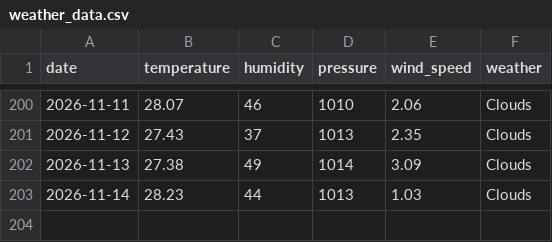
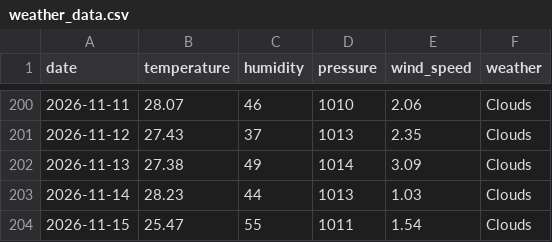
Before and after one commit to pranavkaple9/Bangalore_dataset, a CSV file: weather_data.csv, drawn as a sheet; only a part is shown, gaps mark what is left out; the diff names each change by its address in the sheet, - before the commit and + after, or states it on an @@ line.

```diff
--- a/weather_data.csv
+++ b/weather_data.csv
+row 204: 2026-11-15 | 25.47 | 55 | 1011 | 1.54 | Clouds
```
